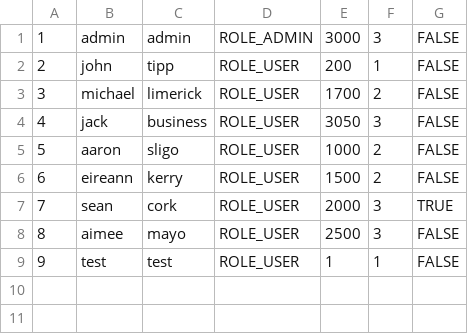
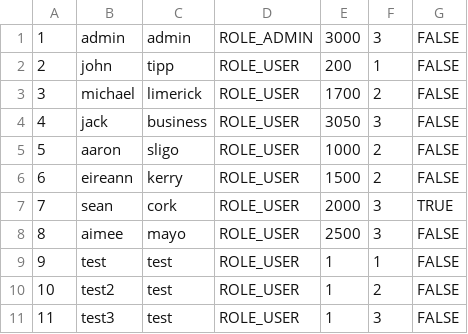
Before and after one commit to mikel112543/CS4227_Blockbuster, a CSV file: users.csv, drawn as a sheet.

```diff
--- a/users.csv
+++ b/users.csv
@@ -9 +9,3 @@
 9,test,test,ROLE_USER,1,1,FALSE
+10,test2,test,ROLE_USER,1,2,FALSE
+11,test3,test,ROLE_USER,1,3,FALSE
```
Also changed, not shown: 4 other files.
